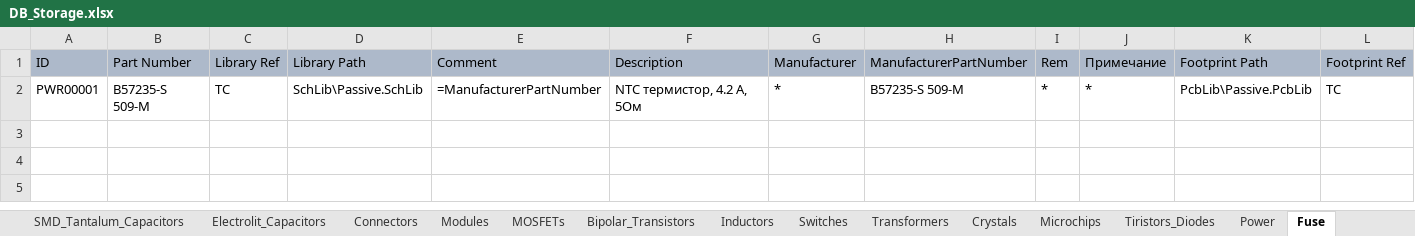
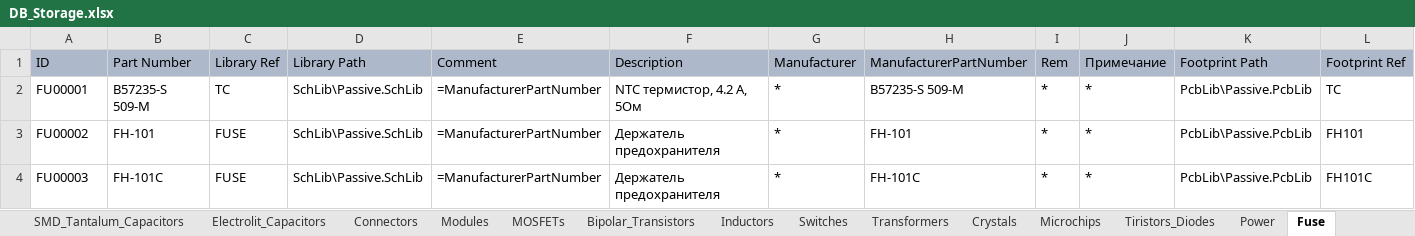
Before and after one commit to SergeyLadanov/AltiumComponentsDB, an Excel workbook: DB_Storage.xlsx, sheet Fuse, drawn as a sheet; only a part is shown; values as stored, in another font and other column widths than the file's, no borders; rows hold the shown columns only; the diff names each change by its address in the sheet, - before the commit and + after, or states it on an @@ line.

Commit message:
Добавлен держатель предохранителя

```diff
--- a/DB_Storage.xlsx (sheet Fuse)
+++ b/DB_Storage.xlsx (sheet Fuse)
-A2: PWR00001
+A2: FU00001
+row 3: FU00002 | FH-101 | FUSE | SchLib\Passive.SchLib | =ManufacturerPartNumber | Держатель предохранителя | * | FH-101 | * | * | PcbLib\Passive.PcbLib | FH101
+row 4: FU00003 | FH-101C | FUSE | SchLib\Passive.SchLib | =ManufacturerPartNumber | Держатель предохранителя | * | FH-101C | * | * | PcbLib\Passive.PcbLib | FH101C
```
Also changed, not shown: sheet Power, 2 other files.
